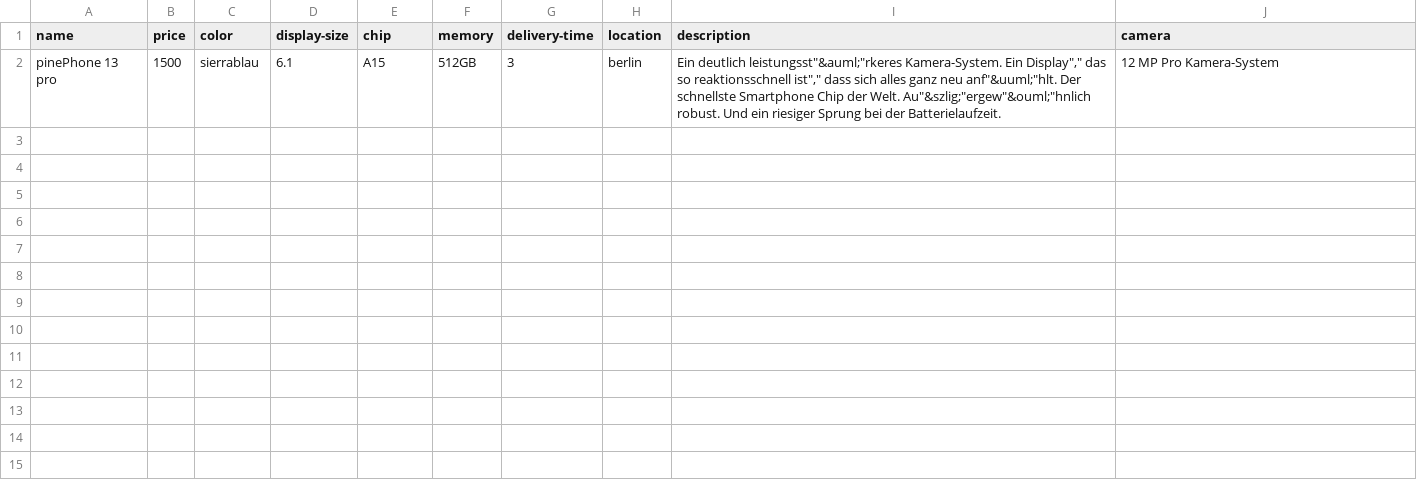
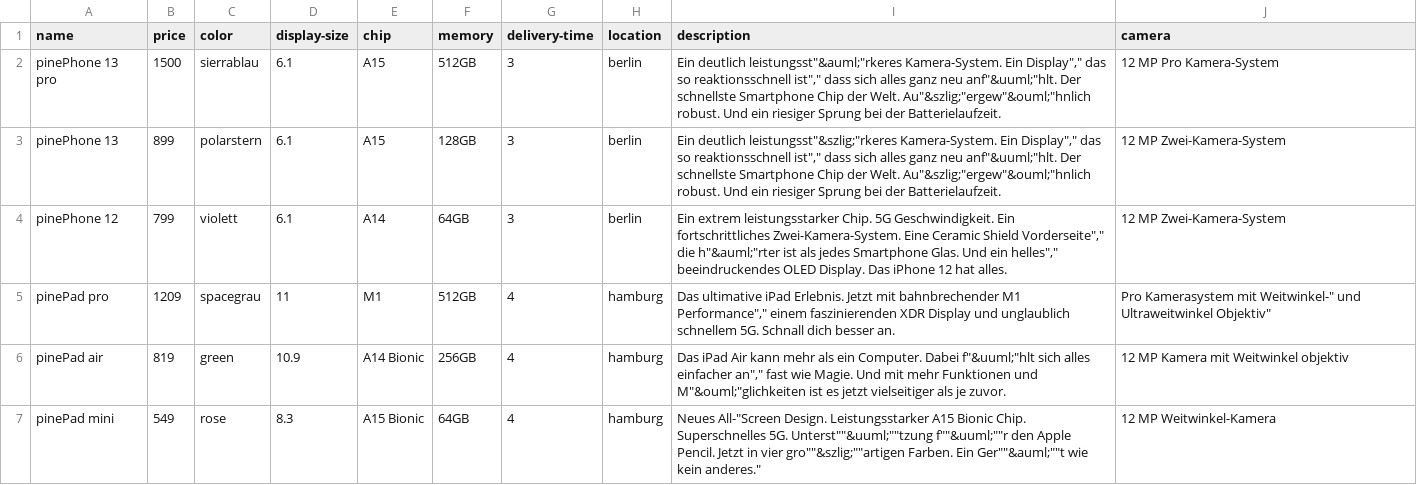
Before and after one commit to Steffenius/kbe-Project, a CSV file: pineAppleProducts.csv, drawn as a sheet.

Commit message:
updated products

```diff
--- a/pineAppleProducts.csv
+++ b/pineAppleProducts.csv
@@ -2 +2,6 @@
 "pinePhone 13 pro","1500","sierrablau","6.1","A15","512GB","3","berlin","Ein deutlich leistungsst""&auml;""rkeres Kamera-System. Ein Display"","" das so reaktionsschnell ist"","" dass sich alles ganz neu anf""&uuml;""hlt. Der schnellste Smartphone Chip der Welt. Au""&szlig;""ergew""&ouml;""hnlich robust. Und ein riesiger Sprung bei der Batterielaufzeit.","12 MP Pro Kamera-System"
+"pinePhone 13","899","polarstern","6.1","A15","128GB","3","berlin","Ein deutlich leistungsst""&szlig;""rkeres Kamera-System. Ein Display"","" das so reaktionsschnell ist"","" dass sich alles ganz neu anf""&uuml;""hlt. Der schnellste Smartphone Chip der Welt. Au""&szlig;""ergew""&ouml;""hnlich robust. Und ein riesiger Sprung bei der Batterielaufzeit.","12 MP Zwei-Kamera-System"
+"pinePhone 12","799","violett","6.1","A14","64GB","3","berlin","Ein extrem leistungsstarker Chip. 5G Geschwindigkeit. Ein fortschrittliches Zwei-Kamera-System. Eine Ceramic Shield Vorderseite"","" die h""&auml;""rter ist als jedes Smartphone Glas. Und ein helles"","" beeindruckendes OLED Display. Das iPhone 12 hat alles.","12 MP Zwei-Kamera-System"
+"pinePad pro","1209","spacegrau","11","M1","512GB","4","hamburg","Das ultimative iPad Erlebnis. Jetzt mit bahnbrechender M1 Performance"","" einem faszinierenden XDR Display und unglaublich schnellem 5G. Schnall dich besser an.","Pro Kamerasystem mit Weitwinkel"-" und Ultraweitwinkel Objektiv"
+"pinePad air","819","green","10.9","A14 Bionic","256GB","4","hamburg","Das iPad Air kann mehr als ein Computer. Dabei f""&uuml;""hlt sich alles einfacher an"","" fast wie Magie. Und mit mehr Funktionen und M""&ouml;""glichkeiten ist es jetzt vielseitiger als je zuvor.","12 MP Kamera mit Weitwinkel objektiv"
+"pinePad mini","549","rose","8.3","A15 Bionic","64GB","4","hamburg","Neues All"-"Screen Design. Leistungsstarker A15 Bionic Chip. Superschnelles 5G. Unterst""&uuml;""tzung f""&uuml;""r den Apple Pencil. Jetzt in vier gro""&szlig;""artigen Farben. Ein Ger""&auml;""t wie kein anderes.","12 MP Weitwinkel-Kamera"
```
